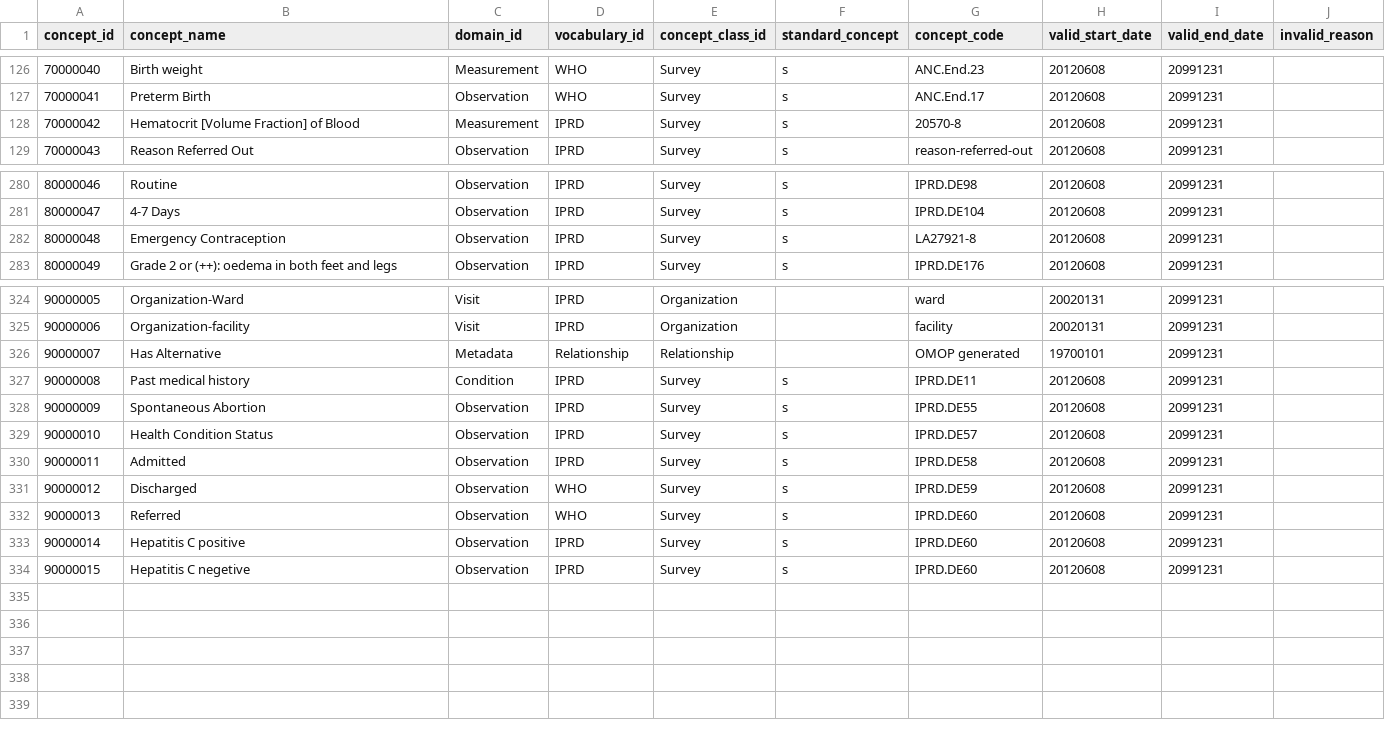
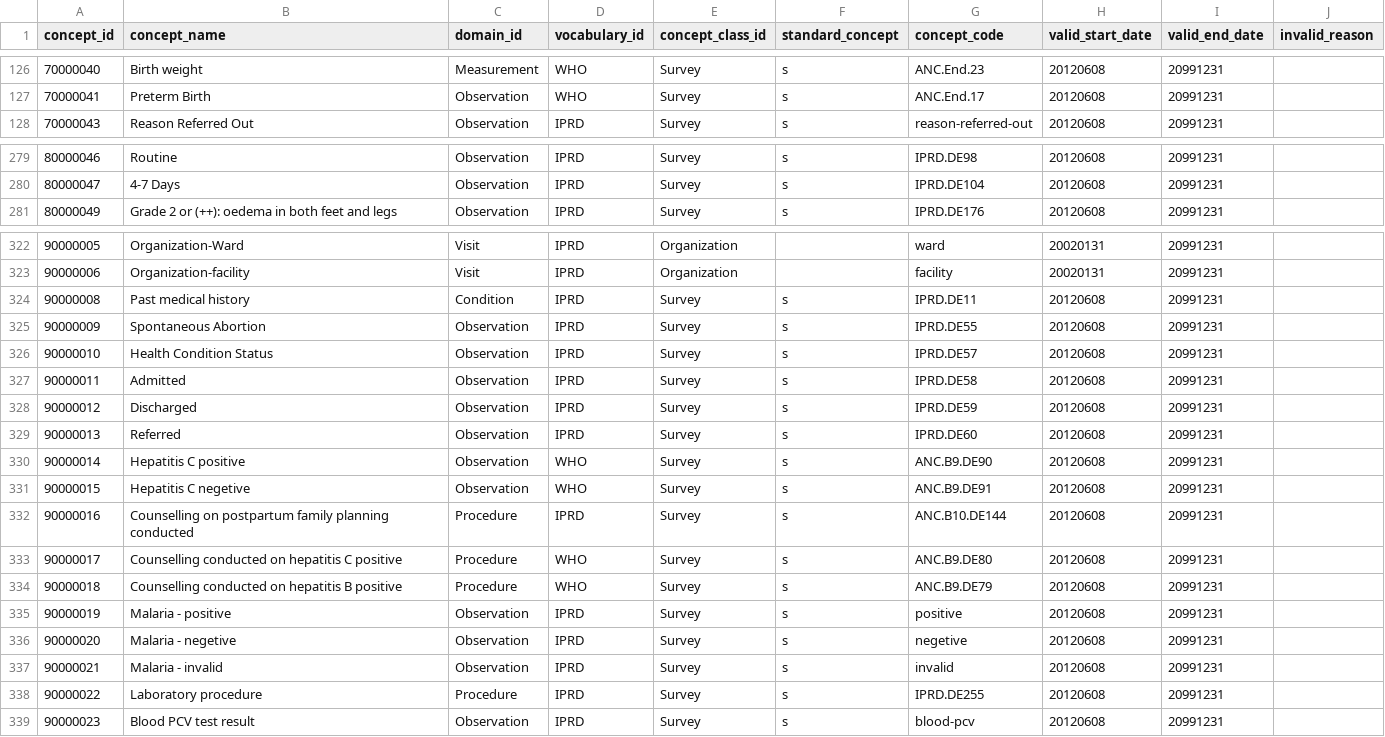
Before and after one commit to DigitalHealthIntegration/ETL-German-FHIR-Core, a CSV file: omop-custom-vocab/CONCEPT.csv, drawn as a sheet; only a part is shown, gaps mark what is left out; the diff covers the shown part only.

```diff
--- a/omop-custom-vocab/CONCEPT.csv
+++ b/omop-custom-vocab/CONCEPT.csv
@@ -127,3 +127,2 @@ concept_id	concept_name	domain_id	vocabulary_id	concept_class_id	standard_concep
 70000041	Preterm Birth	Observation	WHO	Survey	s	ANC.End.17	20120608	20991231	
-70000042	Hematocrit [Volume Fraction] of Blood	Measurement	IPRD	Survey	s	20570-8	20120608	20991231	
 70000043	Reason Referred Out	Observation	IPRD	Survey	s	reason-referred-out	20120608	20991231	
@@ -281,3 +280,2 @@ concept_id	concept_name	domain_id	vocabulary_id	concept_class_id	standard_concep
 80000047	4-7 Days	Observation	IPRD	Survey	s	IPRD.DE104	20120608	20991231	
-80000048	Emergency Contraception	Observation	IPRD	Survey	s	LA27921-8	20120608	20991231	
 80000049	Grade 2 or (++): oedema in both feet and legs	Observation	IPRD	Survey	s	IPRD.DE176	20120608	20991231	
@@ -325,3 +323,2 @@ concept_id	concept_name	domain_id	vocabulary_id	concept_class_id	standard_concep
 90000006	Organization-facility	Visit	IPRD	Organization		facility	20020131	20991231	
-90000007	Has Alternative	Metadata	Relationship	Relationship		OMOP generated	19700101	20991231	
 90000008	Past medical history	Condition	IPRD	Survey	s	IPRD.DE11	20120608	20991231	
@@ -330,5 +327,13 @@ concept_id	concept_name	domain_id	vocabulary_id	concept_class_id	standard_concep
 90000011	Admitted	Observation	IPRD	Survey	s	IPRD.DE58	20120608	20991231	
-90000012	Discharged	Observation	WHO	Survey	s	IPRD.DE59	20120608	20991231	
-90000013	Referred	Observation	WHO	Survey	s	IPRD.DE60	20120608	20991231	
-90000014	Hepatitis C positive	Observation	IPRD	Survey	s	IPRD.DE60	20120608	20991231	
-90000015	Hepatitis C negetive	Observation	IPRD	Survey	s	IPRD.DE60	20120608	20991231	
+90000012	Discharged	Observation	IPRD	Survey	s	IPRD.DE59	20120608	20991231	
+90000013	Referred	Observation	IPRD	Survey	s	IPRD.DE60	20120608	20991231	
+90000014	Hepatitis C positive	Observation	WHO	Survey	s	ANC.B9.DE90	20120608	20991231	
+90000015	Hepatitis C negetive	Observation	WHO	Survey	s	ANC.B9.DE91	20120608	20991231	
+90000016	Counselling on postpartum family planning conducted	Procedure	IPRD	Survey	s	ANC.B10.DE144	20120608	20991231	
+90000017	Counselling conducted on hepatitis C positive	Procedure	WHO	Survey	s	ANC.B9.DE80	20120608	20991231	
+90000018	Counselling conducted on hepatitis B positive	Procedure	WHO	Survey	s	ANC.B9.DE79	20120608	20991231	
+90000019	Malaria - positive	Observation	IPRD	Survey	s	positive	20120608	20991231	
+90000020	Malaria - negetive	Observation	IPRD	Survey	s	negetive	20120608	20991231	
+90000021	Malaria - invalid	Observation	IPRD	Survey	s	invalid	20120608	20991231	
+90000022	Laboratory procedure	Procedure	IPRD	Survey	s	IPRD.DE255	20120608	20991231	
+90000023	Blood PCV test result	Observation	IPRD	Survey	s	blood-pcv	20120608	20991231	
```
Also changed, not shown: 8 edited cells elsewhere in this file, 7 other files.
